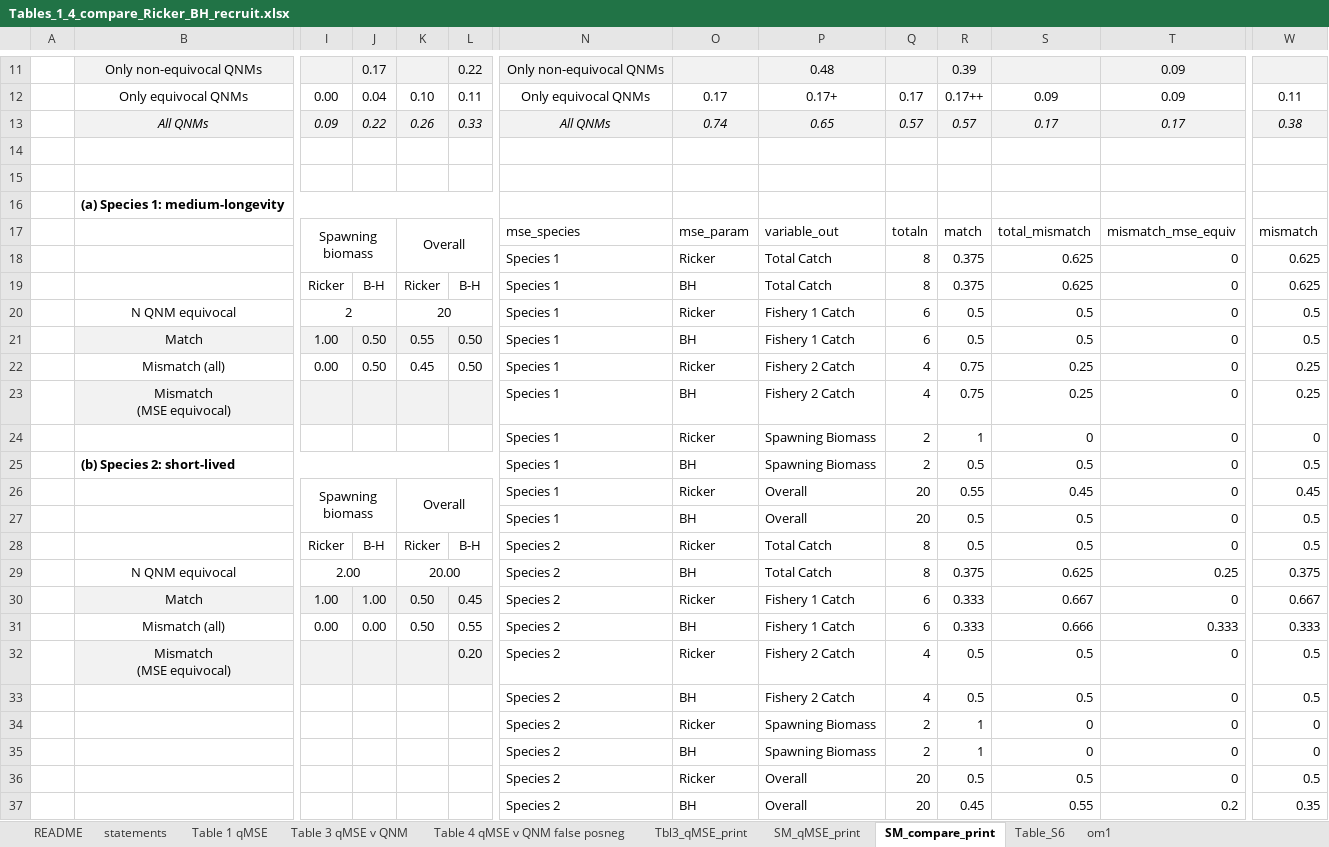
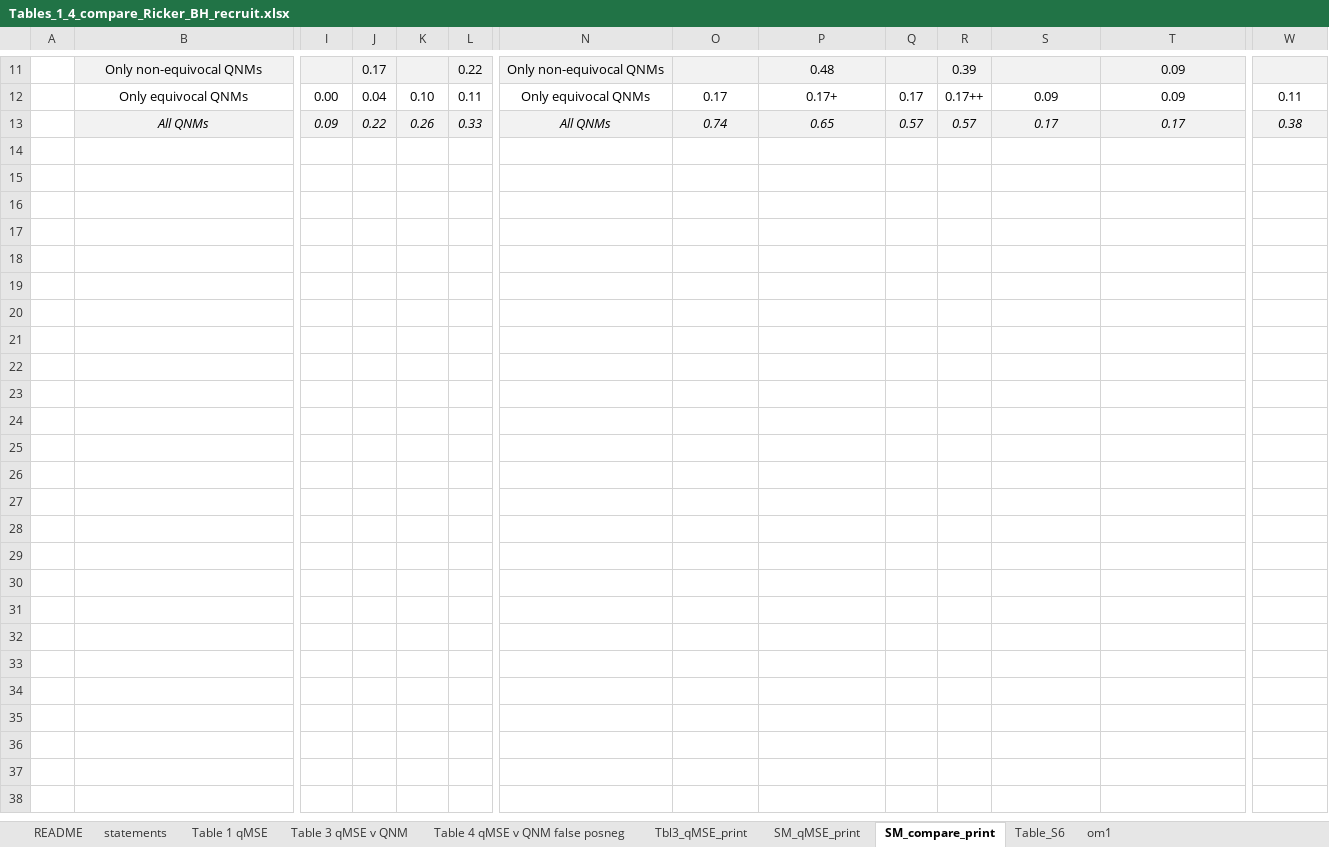
Before and after one commit to mfisher5/qualitative-MSEs, an Excel workbook: doc/supplement/Tables_1_4_compare_Ricker_BH_recruit.xlsx, sheet SM_compare_print, drawn as a sheet; only a part is shown, gaps mark what is left out; values as stored, in another font and other column widths than the file's, no borders; rows hold the shown columns only; ↵ is a line break in a cell; the diff names each change by its address in the sheet, - before the commit and + after, or states it on an @@ line.

Commit message:
fix tbl s9 equivs

```diff
--- a/doc/supplement/Tables_1_4_compare_Ricker_BH_recruit.xlsx (sheet SM_compare_print)
+++ b/doc/supplement/Tables_1_4_compare_Ricker_BH_recruit.xlsx (sheet SM_compare_print)
-row 14: (empty)
-row 15: (empty)
-row 16:  | (a) Species 1: medium-longevity
-row 17:  |  | Spawning biomass |  | Overall |  | mse_species | mse_param | variable_out | totaln | match | total_mismatch | mismatch_mse_equiv | mismatch
-row 18:  |  |  |  |  |  | Species 1 | Ricker | Total Catch | 8 | 0.375 | 0.625 | 0 | 0.625
-row 19:  |  | Ricker | B-H | Ricker | B-H | Species 1 | BH | Total Catch | 8 | 0.375 | 0.625 | 0 | 0.625
-row 20:  | N QNM equivocal | 2 |  | 20 |  | Species 1 | Ricker | Fishery 1 Catch | 6 | 0.5 | 0.5 | 0 | 0.5
-row 21:  | Match | 1.00 | 0.50 | 0.55 | 0.50 | Species 1 | BH | Fishery 1 Catch | 6 | 0.5 | 0.5 | 0 | 0.5
-row 22:  | Mismatch (all) | 0.00 | 0.50 | 0.45 | 0.50 | Species 1 | Ricker | Fishery 2 Catch | 4 | 0.75 | 0.25 | 0 | 0.25
-row 23:  | Mismatch ↵ (MSE equivocal) |  |  |  |  | Species 1 | BH | Fishery 2 Catch | 4 | 0.75 | 0.25 | 0 | 0.25
-row 24:  |  |  |  |  |  | Species 1 | Ricker | Spawning Biomass | 2 | 1 | 0 | 0 | 0
-row 25:  | (b) Species 2: short-lived |  |  |  |  | Species 1 | BH | Spawning Biomass | 2 | 0.5 | 0.5 | 0 | 0.5
-row 26:  |  | Spawning biomass |  | Overall |  | Species 1 | Ricker | Overall | 20 | 0.55 | 0.45 | 0 | 0.45
-row 27:  |  |  |  |  |  | Species 1 | BH | Overall | 20 | 0.5 | 0.5 | 0 | 0.5
-row 28:  |  | Ricker | B-H | Ricker | B-H | Species 2 | Ricker | Total Catch | 8 | 0.5 | 0.5 | 0 | 0.5
-row 29:  | N QNM equivocal | 2.00 |  | 20.00 |  | Species 2 | BH | Total Catch | 8 | 0.375 | 0.625 | 0.25 | 0.375
-row 30:  | Match | 1.00 | 1.00 | 0.50 | 0.45 | Species 2 | Ricker | Fishery 1 Catch | 6 | 0.333 | 0.667 | 0 | 0.667
-row 31:  | Mismatch (all) | 0.00 | 0.00 | 0.50 | 0.55 | Species 2 | BH | Fishery 1 Catch | 6 | 0.333 | 0.666 | 0.333 | 0.333
-row 32:  | Mismatch ↵ (MSE equivocal) |  |  |  | 0.20 | Species 2 | Ricker | Fishery 2 Catch | 4 | 0.5 | 0.5 | 0 | 0.5
-row 33:  |  |  |  |  |  | Species 2 | BH | Fishery 2 Catch | 4 | 0.5 | 0.5 | 0 | 0.5
-row 34:  |  |  |  |  |  | Species 2 | Ricker | Spawning Biomass | 2 | 1 | 0 | 0 | 0
-row 35:  |  |  |  |  |  | Species 2 | BH | Spawning Biomass | 2 | 1 | 0 | 0 | 0
-row 36:  |  |  |  |  |  | Species 2 | Ricker | Overall | 20 | 0.5 | 0.5 | 0 | 0.5
-row 37:  |  |  |  |  |  | Species 2 | BH | Overall | 20 | 0.45 | 0.55 | 0.2 | 0.35
```
Also changed, not shown: sheet Table_S6, sheet Table 3 qMSE v QNM, 7 other files.
